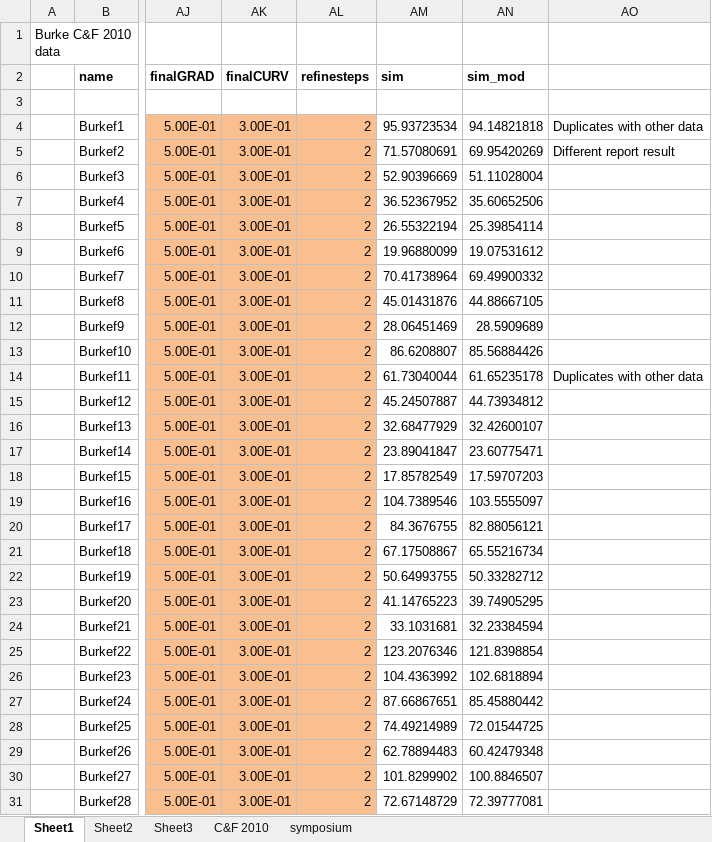
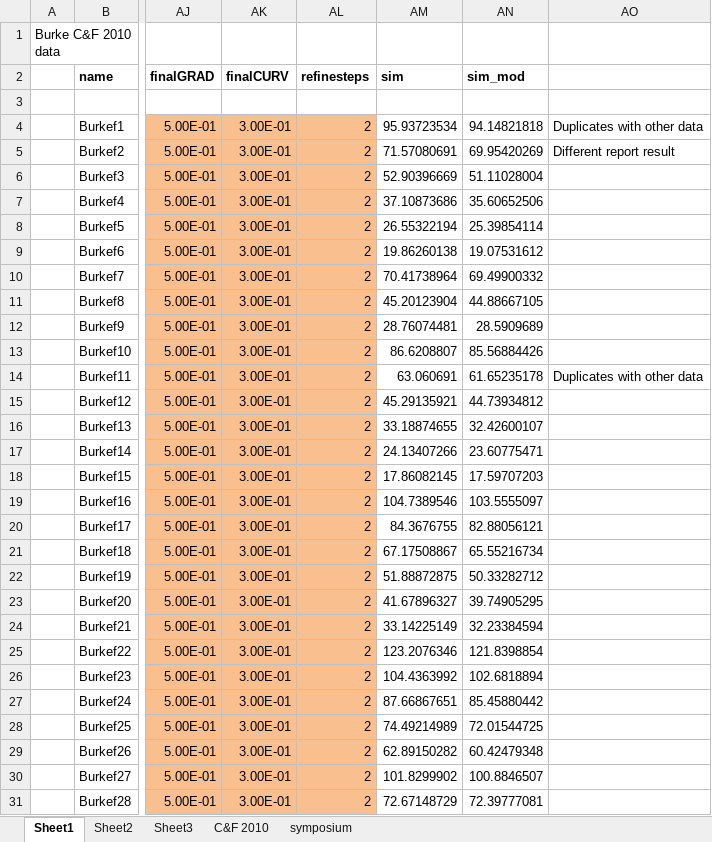
Before and after one commit to drummerdoc/UQ, an Excel workbook: src/Burke_input_files/Burke_data.xlsx, sheet Sheet1, drawn as a sheet; only a part is shown, gaps mark what is left out; values as stored, in another font and other column widths than the file's, no borders; the diff covers the shown part only; the diff names each change by its address in the sheet, - before the commit and + after, or states it on an @@ line.

Commit message:
Tweak to chemkin parameters; input files now stable for both burke and burke_mod. Results for both in spreadsheet

```diff
--- a/src/Burke_input_files/Burke_data.xlsx (sheet Sheet1)
+++ b/src/Burke_input_files/Burke_data.xlsx (sheet Sheet1)
-AM7 (sim): 36.52367952
+AM7 (sim): 37.10873686
-AM9 (sim): 19.96880099
+AM9 (sim): 19.86260138
-AM11 (sim): 45.01431876
+AM11 (sim): 45.20123904
-AM12 (sim): 28.06451469
+AM12 (sim): 28.76074481
-AM14 (sim): 61.73040044
+AM14 (sim): 63.060691
-AM15 (sim): 45.24507887
+AM15 (sim): 45.29135921
-AM16 (sim): 32.68477929
+AM16 (sim): 33.18874655
-AM17 (sim): 23.89041847
+AM17 (sim): 24.13407266
-AM18 (sim): 17.85782549
+AM18 (sim): 17.86082145
-AM22 (sim): 50.64993755
+AM22 (sim): 51.88872875
-AM23 (sim): 41.14765223
+AM23 (sim): 41.67896327
-AM24 (sim): 33.1031681
+AM24 (sim): 33.14225149
-AM29 (sim): 62.78894483
+AM29 (sim): 62.89150282
```
Also changed, not shown: 8 edited cells elsewhere in this sheet, sheet Sheet2, charts or pictures.
